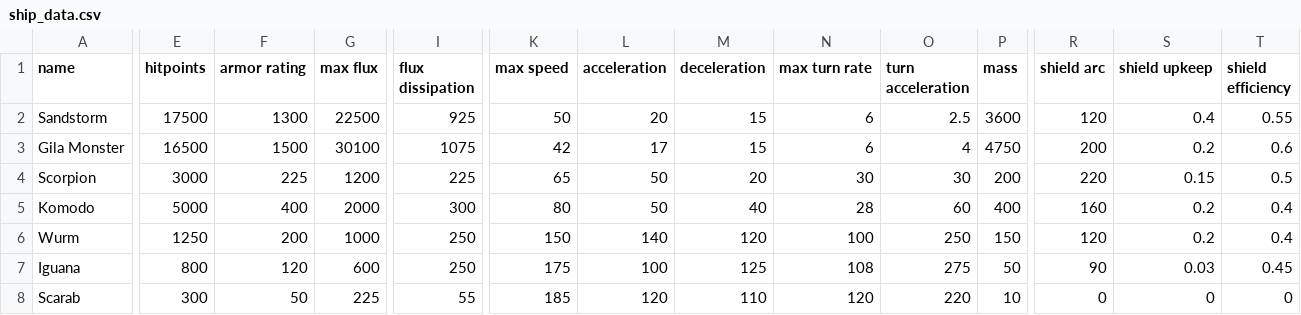
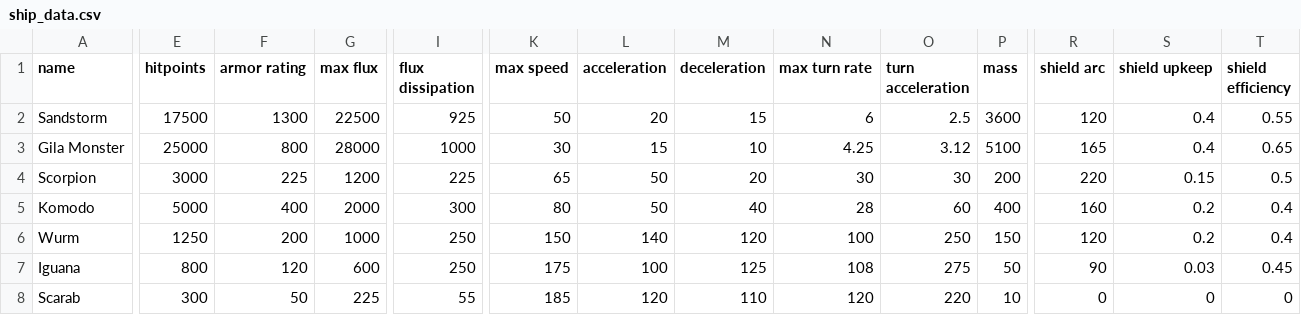
Before and after one commit to Trylobot/starsector-mods, a CSV file: nom/data/hulls/ship_data.csv, drawn as a sheet; only a part is shown, gaps mark what is left out; the diff covers the shown part only; the diff names each change by its address in the sheet, - before the commit and + after, or states it on an @@ line.

```diff
--- a/nom/data/hulls/ship_data.csv
+++ b/nom/data/hulls/ship_data.csv
-E3 (hitpoints): 16500
+E3 (hitpoints): 25000
-F3 (armor rating): 1500
+F3 (armor rating): 800
-G3 (max flux): 30100
+G3 (max flux): 28000
-I3 (flux dissipation): 1075
+I3 (flux dissipation): 1000
-K3 (max speed): 42
+K3 (max speed): 30
-L3 (acceleration): 17
+L3 (acceleration): 15
-M3 (deceleration): 15
+M3 (deceleration): 10
-N3 (max turn rate): 6
+N3 (max turn rate): 4.25
-O3 (turn acceleration): 4
+O3 (turn acceleration): 3.12
-P3 (mass): 4750
+P3 (mass): 5100
-R3 (shield arc): 200
+R3 (shield arc): 165
-S3 (shield upkeep): 0.2
+S3 (shield upkeep): 0.4
-T3 (shield efficiency): 0.6
+T3 (shield efficiency): 0.65
```
Also changed, not shown: 8 edited cells elsewhere in this file, 4 other files.
